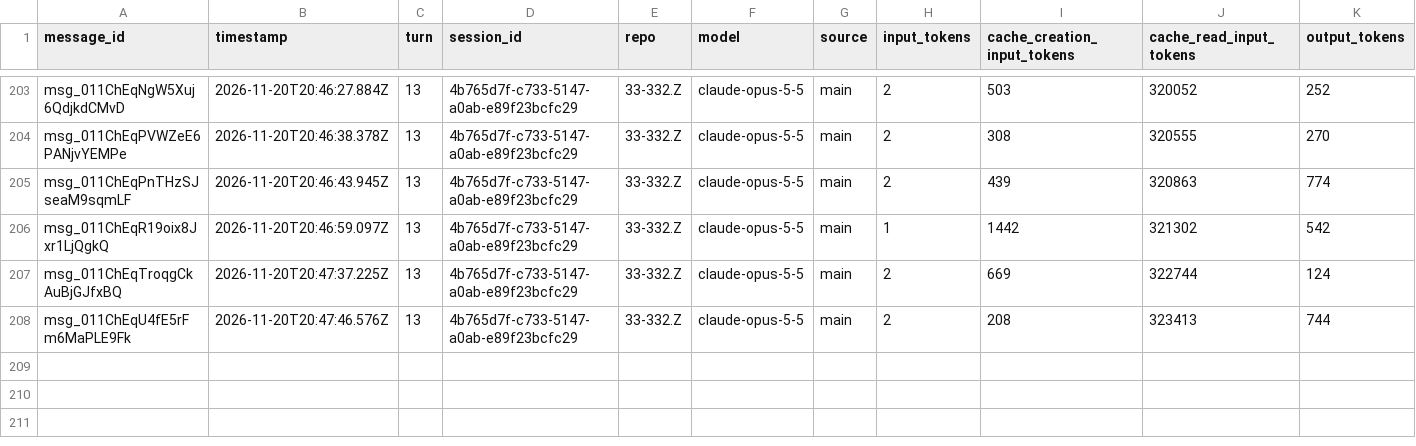
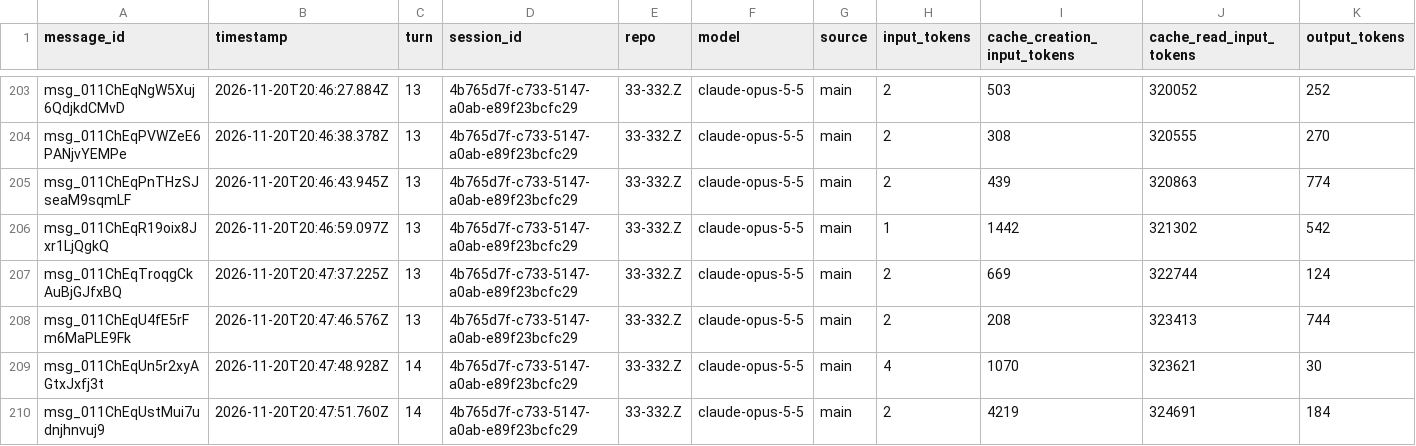
Before and after one commit to rhope-ops/314, a CSV file: sessions/4b765d7f-c733-5147-a0ab-e89f23bcfc29.csv, drawn as a sheet; only a part is shown, gaps mark what is left out; the diff names each change by its address in the sheet, - before the commit and + after, or states it on an @@ line.

```diff
--- a/sessions/4b765d7f-c733-5147-a0ab-e89f23bcfc29.csv
+++ b/sessions/4b765d7f-c733-5147-a0ab-e89f23bcfc29.csv
+row 209: msg_011ChEqUn5r2xyAGtxJxfj3t | 2026-11-20T20:47:48.928Z | 14 | 4b765d7f-c733-5147-a0ab-e89f23bcfc29 | 33-332.Z | claude-opus-5-5 | main | 4 | 1070 | 323621 | 30
+row 210: msg_011ChEqUstMui7udnjhnvuj9 | 2026-11-20T20:47:51.760Z | 14 | 4b765d7f-c733-5147-a0ab-e89f23bcfc29 | 33-332.Z | claude-opus-5-5 | main | 2 | 4219 | 324691 | 184
```
